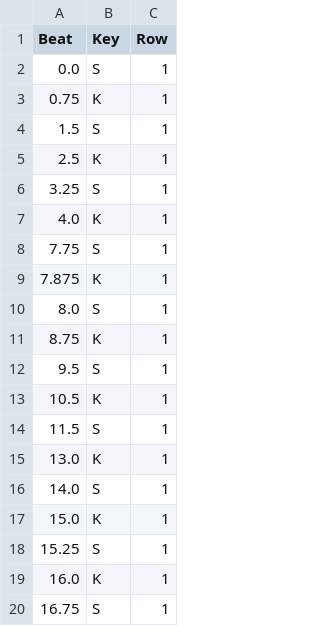
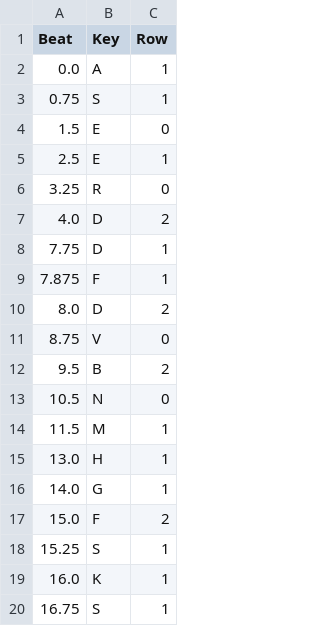
Before and after one commit to Ralcore/QWERTYUIOP, a CSV file: Charts/1 HALLEY LABS R&D - catching up (first wip)/normal.csv, drawn as a sheet; only a part is shown.

Commit message:
updated chart
it's unplayable now but eh

```diff
--- a/Charts/1 HALLEY LABS R&D - catching up (first wip)/normal.csv
+++ b/Charts/1 HALLEY LABS R&D - catching up (first wip)/normal.csv
@@ -1,18 +1,18 @@
 Beat,Key,Row
-0.0,S,1
-0.75,K,1
-1.5,S,1
-2.5,K,1
-3.25,S,1
-4.0,K,1
-7.75,S,1
-7.875,K,1
-8.0,S,1
-8.75,K,1
-9.5,S,1
-10.5,K,1
-11.5,S,1
-13.0,K,1
-14.0,S,1
-15.0,K,1
+0.0,A,1
+0.75,S,1
+1.5,E,0
+2.5,E,1
+3.25,R,0
+4.0,D,2
+7.75,D,1
+7.875,F,1
+8.0,D,2
+8.75,V,0
+9.5,B,2
+10.5,N,0
+11.5,M,1
+13.0,H,1
+14.0,G,1
+15.0,F,2
 15.25,S,1
```
